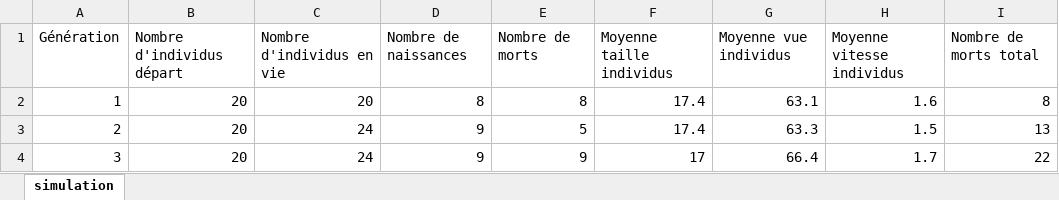
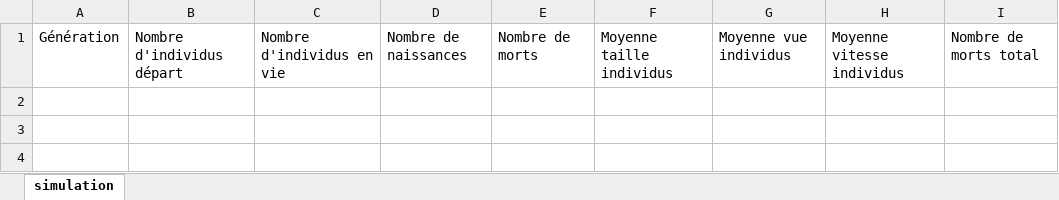
Before and after one commit to alliance24/natural_selection_sim, an Excel workbook: simulations.xlsx, sheet simulation, drawn as a sheet; values as stored, in another font and other column widths than the file's, no borders; the diff names each change by its address in the sheet, - before the commit and + after, or states it on an @@ line.

```diff
--- a/simulations.xlsx (sheet simulation)
+++ b/simulations.xlsx (sheet simulation)
-row 2: 1 | 20 | 20 | 8 | 8 | 17.4 | 63.1 | 1.6 | 8
-row 3: 2 | 20 | 24 | 9 | 5 | 17.4 | 63.3 | 1.5 | 13
-row 4: 3 | 20 | 24 | 9 | 9 | 17 | 66.4 | 1.7 | 22
```
Also changed, not shown: 6 other files.
